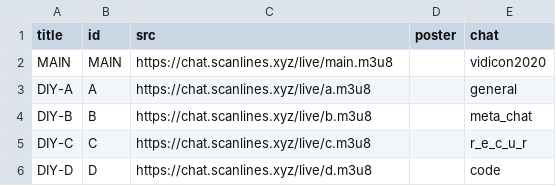
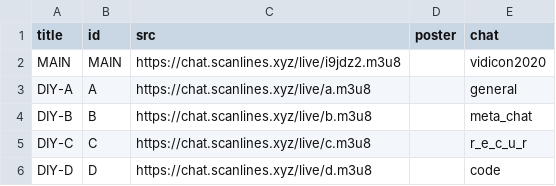
Before and after one commit to autr/vidicon-2021, a CSV file: docs/data/stations.csv, drawn as a sheet.

Commit message:
Update stations.csv

```diff
--- a/docs/data/stations.csv
+++ b/docs/data/stations.csv
@@ -1,3 +1,3 @@
 title,id,src,poster,chat
-MAIN,MAIN,https://chat.scanlines.xyz/live/main.m3u8,,vidicon2020
+MAIN,MAIN,https://chat.scanlines.xyz/live/i9jdz2.m3u8,,vidicon2020
 DIY-A,A,https://chat.scanlines.xyz/live/a.m3u8,,general
```
